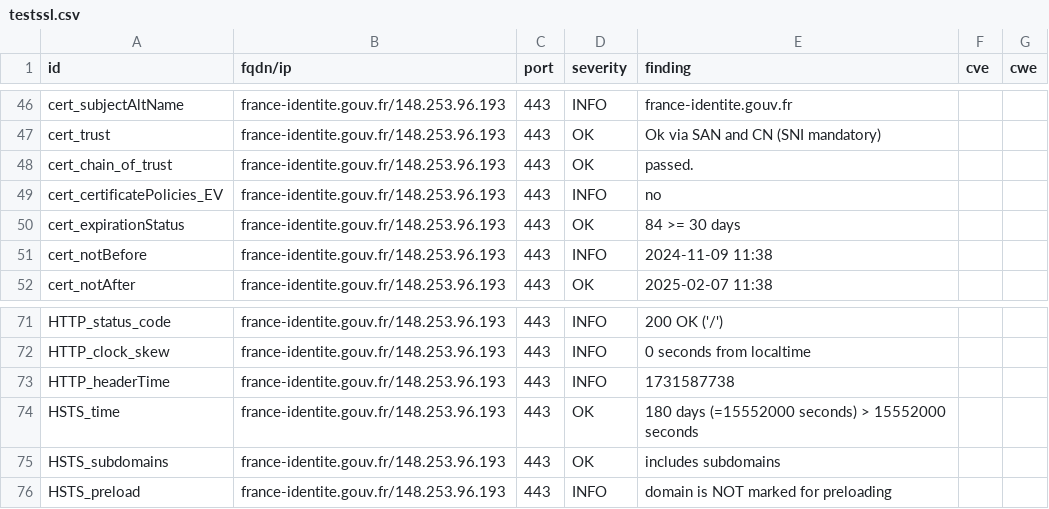
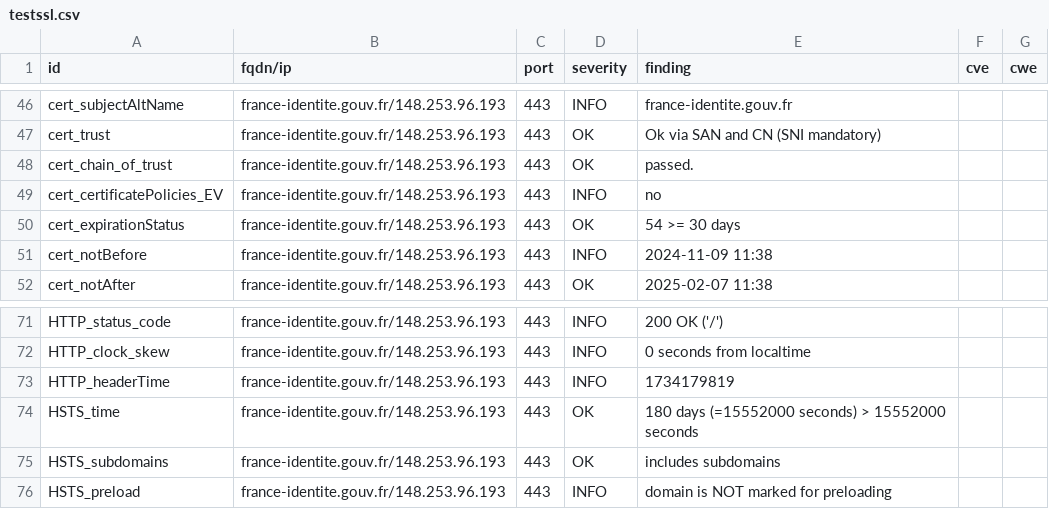
Before and after one commit to GKO-org/dashlordPrd4, a CSV file: results/aHR0cHM6Ly9mcmFuY2UtaWRlbnRpdGUuZ291di5mcg==/testssl.csv, drawn as a sheet; only a part is shown, gaps mark what is left out.

```diff
--- a/results/aHR0cHM6Ly9mcmFuY2UtaWRlbnRpdGUuZ291di5mcg==/testssl.csv
+++ b/results/aHR0cHM6Ly9mcmFuY2UtaWRlbnRpdGUuZ291di5mcg==/testssl.csv
@@ -49,3 +49,3 @@
 "cert_certificatePolicies_EV","france-identite.gouv.fr/148.253.96.193","443","INFO","no","",""
-"cert_expirationStatus","france-identite.gouv.fr/148.253.96.193","443","OK","84 >= 30 days","",""
+"cert_expirationStatus","france-identite.gouv.fr/148.253.96.193","443","OK","54 >= 30 days","",""
 "cert_notBefore","france-identite.gouv.fr/148.253.96.193","443","INFO","2024-11-09 11:38","",""
@@ -72,3 +72,3 @@
 "HTTP_clock_skew","france-identite.gouv.fr/148.253.96.193","443","INFO","0 seconds from localtime","",""
-"HTTP_headerTime","france-identite.gouv.fr/148.253.96.193","443","INFO","1731587738","",""
+"HTTP_headerTime","france-identite.gouv.fr/148.253.96.193","443","INFO","1734179819","",""
 "HSTS_time","france-identite.gouv.fr/148.253.96.193","443","OK","180 days (=15552000 seconds) > 15552000 seconds","",""
```
Also changed, not shown: 8 other files.
